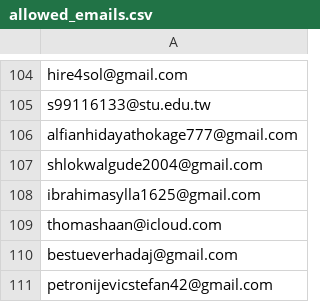
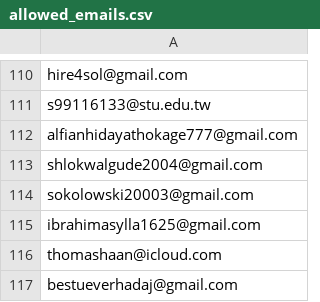
Before and after one commit to ikermato144-eng/premium-access, a CSV file: allowed_emails.csv, drawn as a sheet; only a part is shown, gaps mark what is left out; the shorter side is filled out with more unchanged rows; the diff covers the shown part only.

```diff
--- a/allowed_emails.csv
+++ b/allowed_emails.csv
@@ -107,2 +113,3 @@ alfianhidayathokage777@gmail.com
 shlokwalgude2004@gmail.com
+sokolowski20003@gmail.com
 ibrahimasylla1625@gmail.com
```
Also changed, not shown: 6 added rows and 1 edited cell elsewhere in this file.
